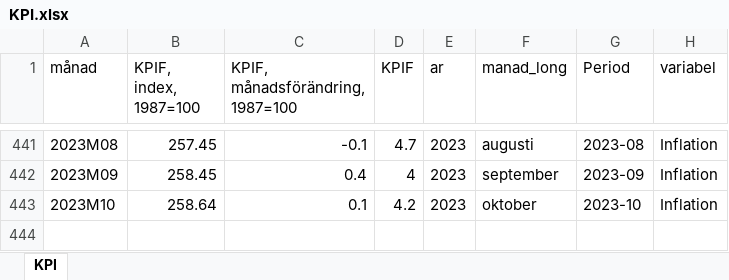
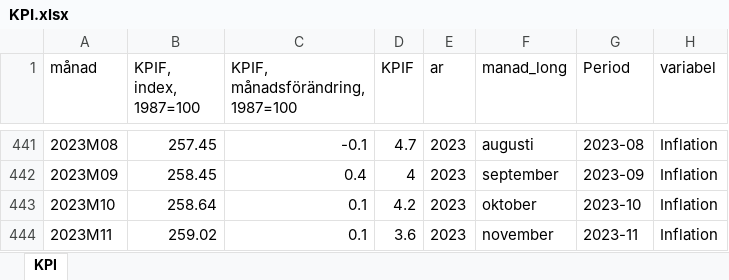
Before and after one commit to Region-Dalarna/laget_i_Dalarna, an Excel workbook: Data/KPI.xlsx, sheet KPI, drawn as a sheet; only a part is shown, gaps mark what is left out; values as stored, in another font and other column widths than the file's, no borders; the diff names each change by its address in the sheet, - before the commit and + after, or states it on an @@ line.

```diff
--- a/Data/KPI.xlsx (sheet KPI)
+++ b/Data/KPI.xlsx (sheet KPI)
+row 444: 2023M11 | 259.02 | 0.1 | 3.6 | 2023 | november | 2023-11 | Inflation
```
Also changed, not shown: Data/BNP.xlsx, Data/arbetsloshet_kommun.xlsx, 15 other files.
